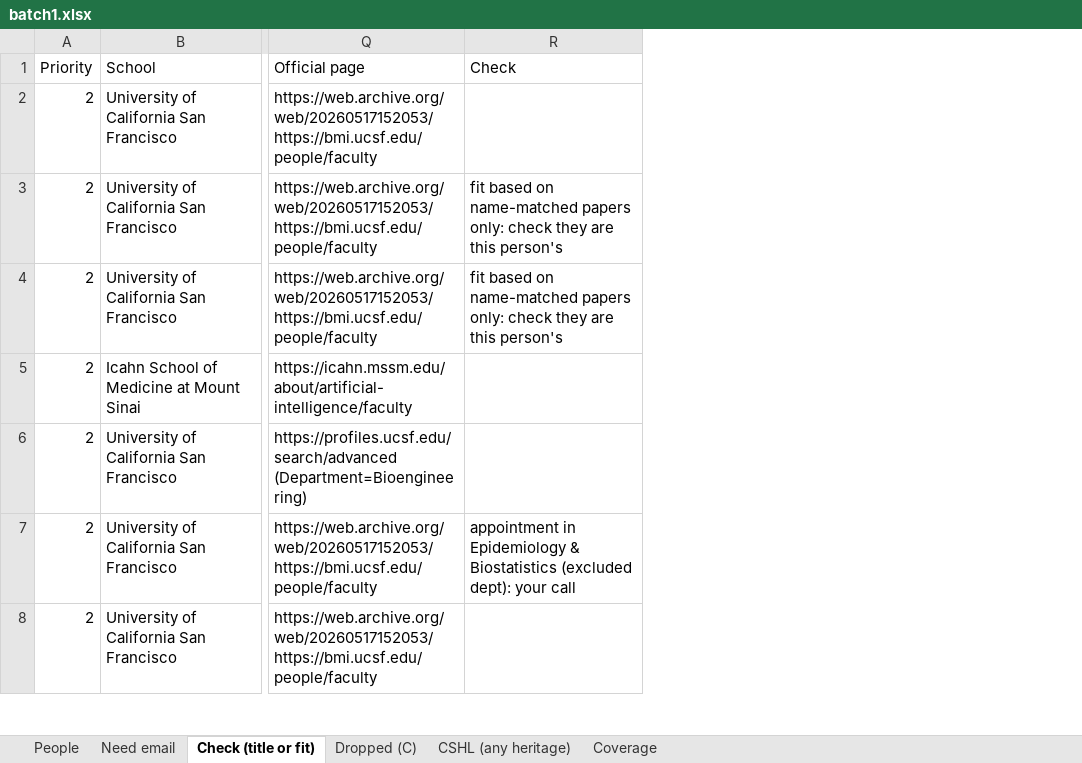
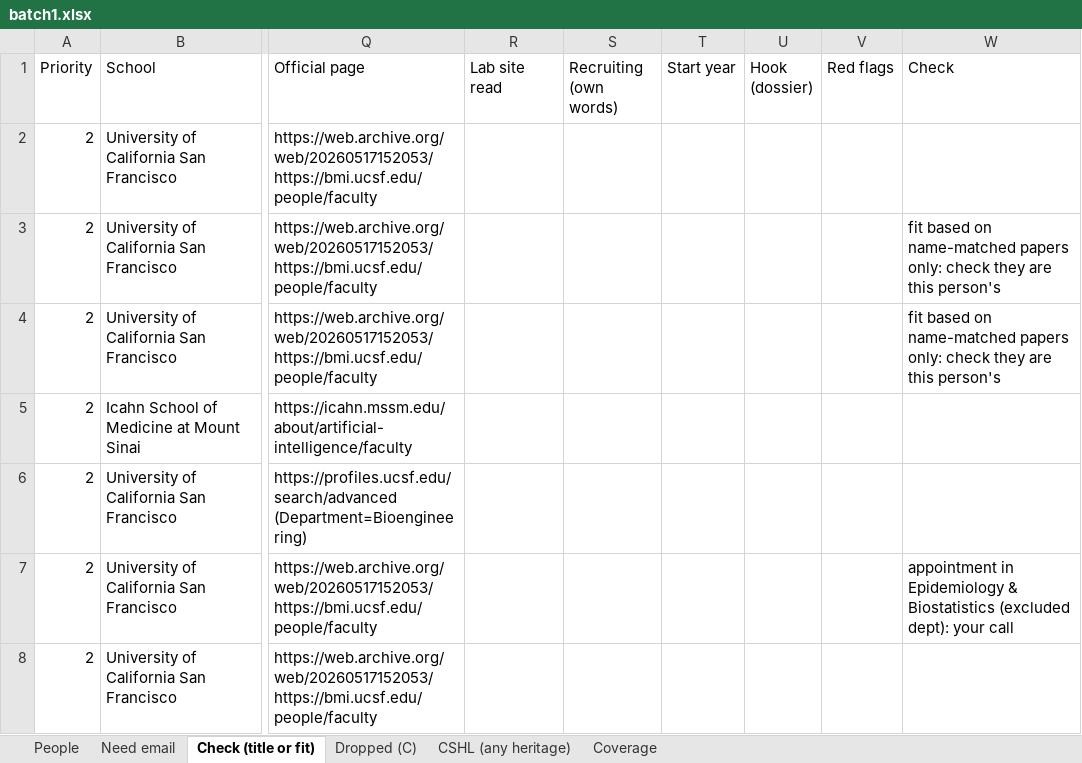
Before and after one commit to allliiita/phd-outreach, an Excel workbook: data/export/batch1.xlsx, sheet Check (title or fit), drawn as a sheet; only a part is shown, gaps mark what is left out; values as stored, in another font and other column widths than the file's, no borders; the diff covers the shown part only; the diff names each change by its address in the sheet, - before the commit and + after, or states it on an @@ line.

```diff
--- a/data/export/batch1.xlsx (sheet Check (title or fit))
+++ b/data/export/batch1.xlsx (sheet Check (title or fit))
+column R (Lab site read), empty
+column S (Recruiting (own words)), empty
+column T (Start year), empty
+column U (Hook (dossier)), empty
+column V (Red flags), empty
```
Also changed, not shown: 5 removed rows and 2 edited cells elsewhere in this sheet, sheet People, sheet Dropped (C), sheet Need email, sheet Coverage, 3 other files.
